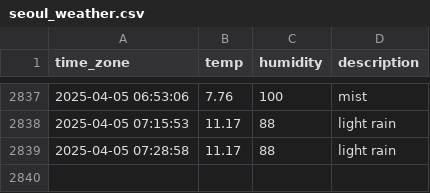
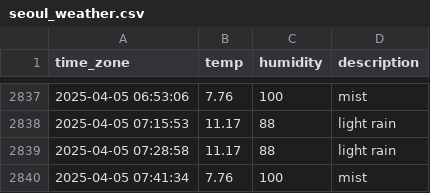
Before and after one commit to sunJungonly/seoul_weather, a CSV file: seoul_weather.csv, drawn as a sheet; only a part is shown, gaps mark what is left out; the diff names each change by its address in the sheet, - before the commit and + after, or states it on an @@ line.

```diff
--- a/seoul_weather.csv
+++ b/seoul_weather.csv
+row 2840: 2025-04-05 07:41:34 | 7.76 | 100 | mist
```
